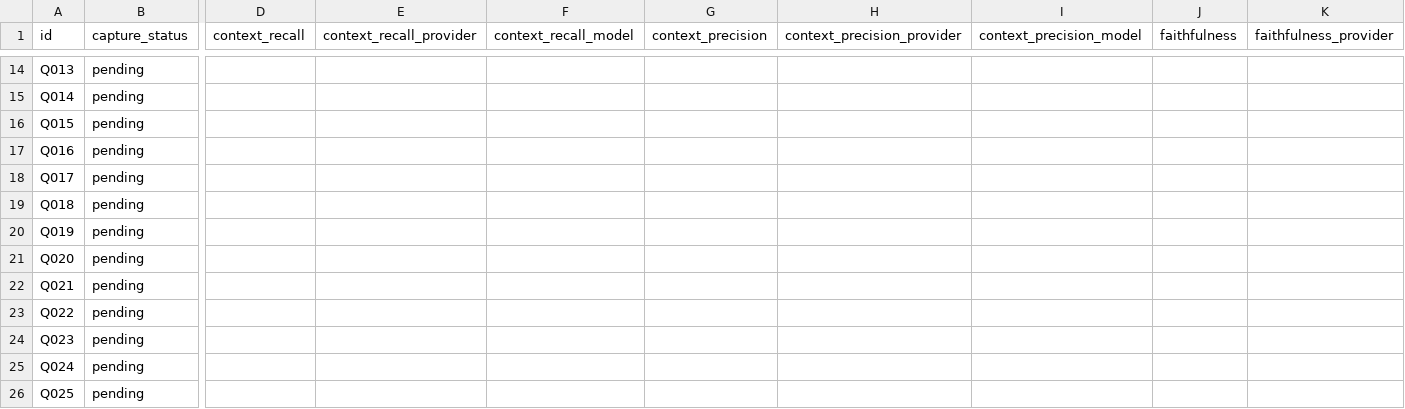
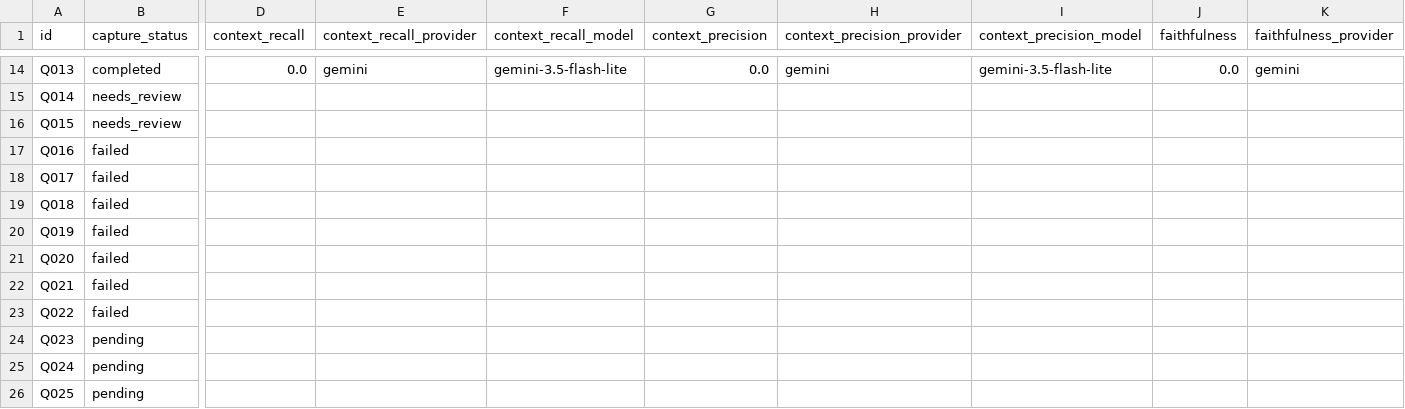
Before and after one commit to rewreww/CLARA, a CSV file: tools/ragas/ragas_summary_combined.csv, drawn as a sheet; only a part is shown, gaps mark what is left out; the diff covers the shown part only; the diff names each change by its address in the sheet, - before the commit and + after, or states it on an @@ line.

```diff
--- a/tools/ragas/ragas_summary_combined.csv
+++ b/tools/ragas/ragas_summary_combined.csv
-B14 (capture_status): pending
+B14 (capture_status): completed
-D14 (context_recall): (empty)
+D14 (context_recall): 0.0
-E14 (context_recall_provider): (empty)
+E14 (context_recall_provider): gemini
-F14 (context_recall_model): (empty)
+F14 (context_recall_model): gemini-3.5-flash-lite
-G14 (context_precision): (empty)
+G14 (context_precision): 0.0
-H14 (context_precision_provider): (empty)
+H14 (context_precision_provider): gemini
-I14 (context_precision_model): (empty)
+I14 (context_precision_model): gemini-3.5-flash-lite
-J14 (faithfulness): (empty)
+J14 (faithfulness): 0.0
-K14 (faithfulness_provider): (empty)
+K14 (faithfulness_provider): gemini
-B15:B16 (capture_status): pending
+B15:B16 (capture_status): needs_review
-B17:B23 (capture_status): pending
+B17:B23 (capture_status): failed
```
Also changed, not shown: 35 edited cells elsewhere in this file, tools/ragas/ragas_scores_groq.csv, 23 other files.
